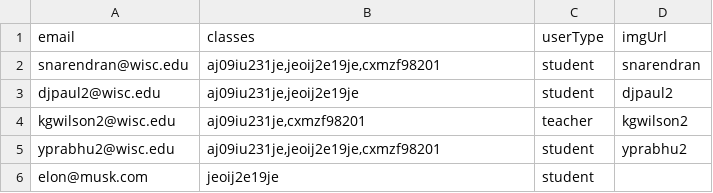
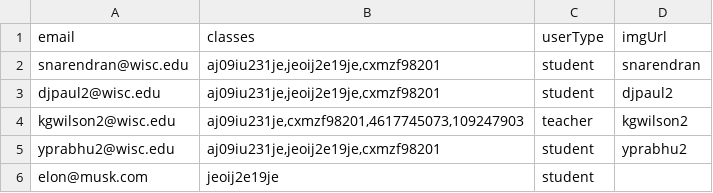
Before and after one commit to sameer-n012/cheesehacks-2022, a CSV file: backend/users.csv, drawn as a sheet; the diff names each change by its address in the sheet, - before the commit and + after, or states it on an @@ line.

```diff
--- a/backend/users.csv
+++ b/backend/users.csv
-B3 (classes): aj09iu231je,jeoij2e19je
+B3 (classes): aj09iu231je,jeoij2e19je,cxmzf98201
-B4 (classes): aj09iu231je,cxmzf98201
+B4 (classes): aj09iu231je,cxmzf98201,4617745073,109247903
```
Also changed, not shown: backend/classes.csv, 2 other files.
